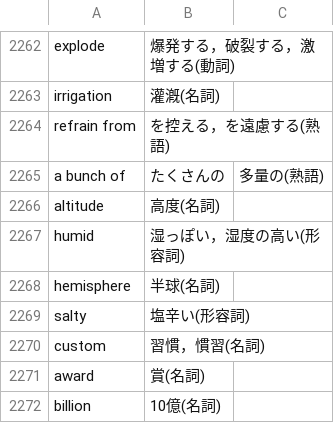
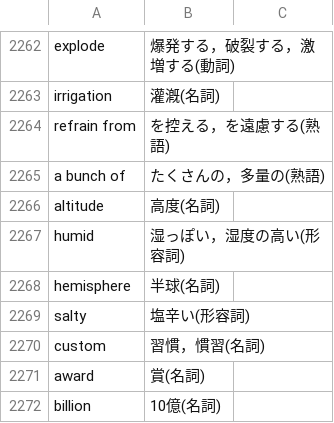
Before and after one commit to sigma7863/Vocabulary-book, a CSV file: a.csv, drawn as a sheet; only a part is shown, gaps mark what is left out.

Commit message:
Update a.csv

```diff
--- a/a.csv
+++ b/a.csv
@@ -2264,3 +2264,3 @@ irrigation,灌漑(名詞)
 refrain from,を控える，を遠慮する(熟語)
-a bunch of,たくさんの,多量の(熟語)
+a bunch of,たくさんの，多量の(熟語)
 altitude,高度(名詞)
```
